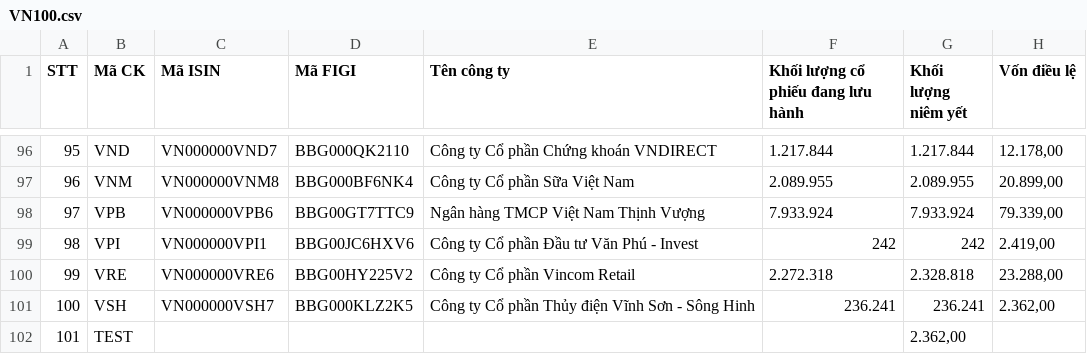
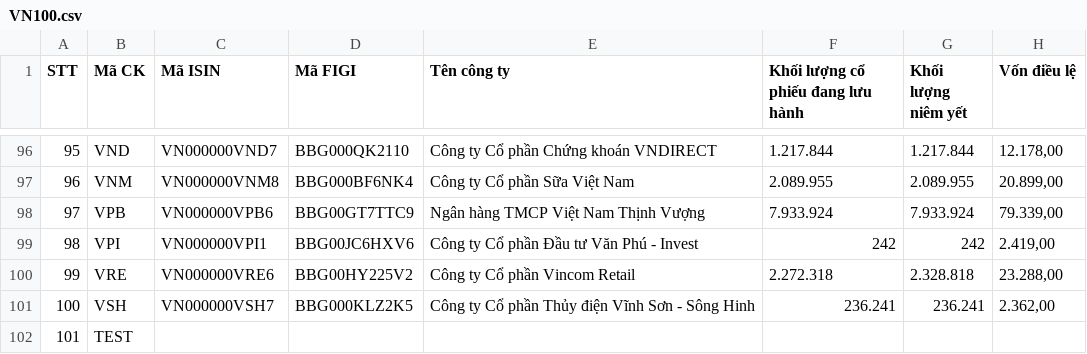
Before and after one commit to quangduytinh/stockdata, a CSV file: VN100.csv, drawn as a sheet; only a part is shown, gaps mark what is left out.

Commit message:
Update VN100.csv

```diff
--- a/VN100.csv
+++ b/VN100.csv
@@ -101,2 +101,2 @@ STT,Mã CK,Mã ISIN,Mã FIGI,Tên công ty,Khối lượng cổ phiếu đang l
 100,VSH,VN000000VSH7,BBG000KLZ2K5,Công ty Cổ phần Thủy điện Vĩnh Sơn - Sông Hinh,236.241,236.241,"2.362,00"
-101,TEST,,,,,"2.362,00"
+101,TEST,,,,,
```
